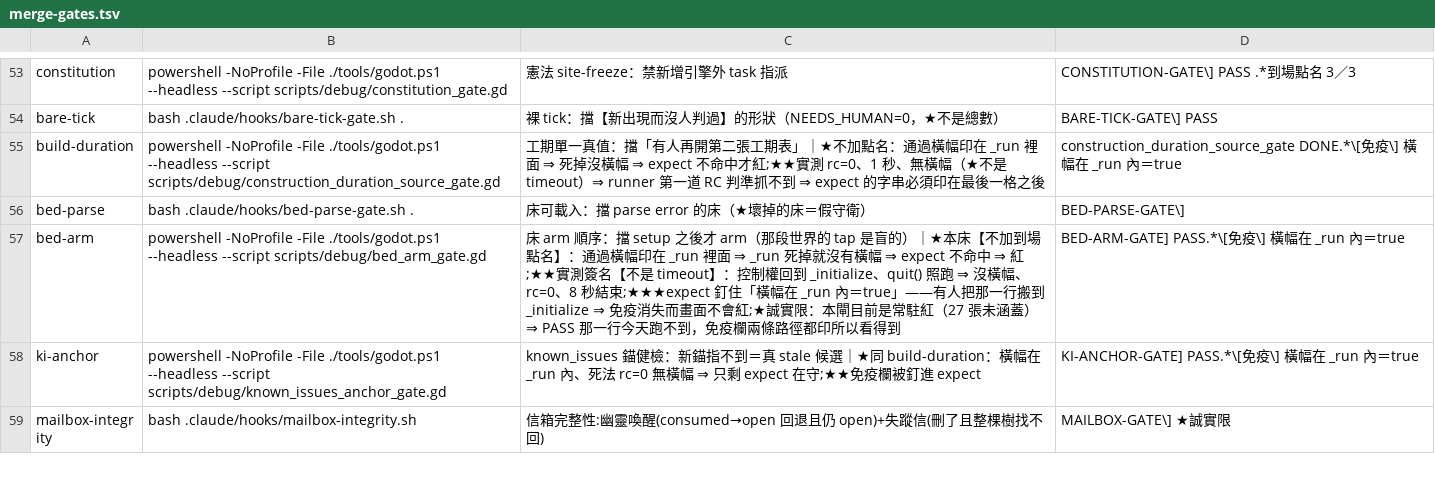
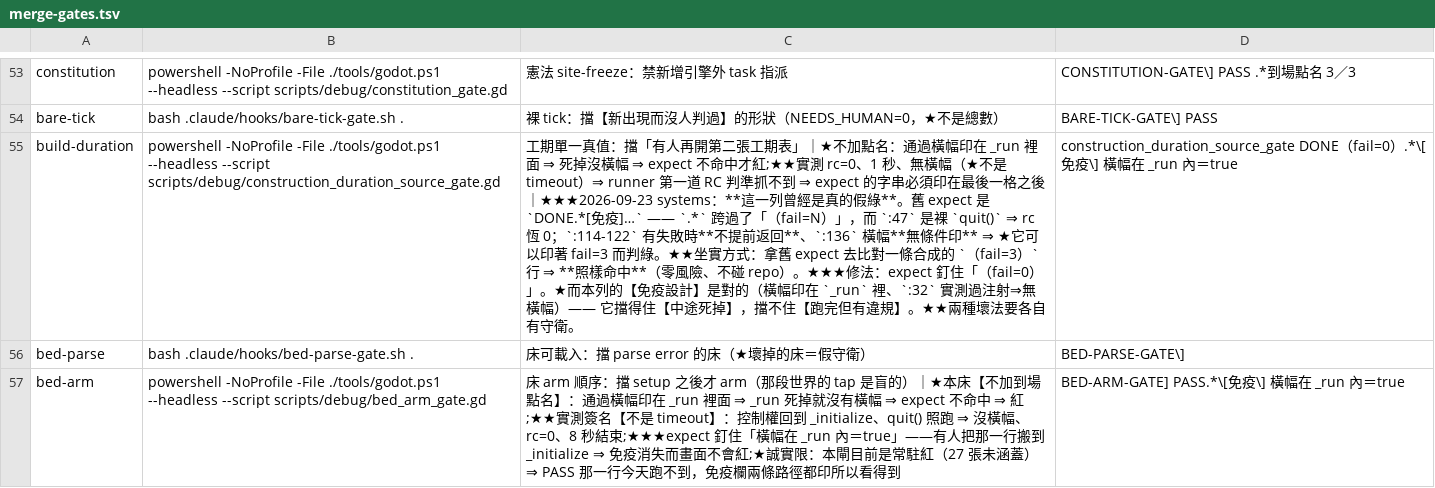
Before and after one commit to ivanlin630/demo, a TSV file: docs/process/merge-gates.tsv, drawn as a sheet; only a part is shown, gaps mark what is left out; the shorter side is filled out with more unchanged rows; the diff names each change by its address in the sheet, - before the commit and + after, or states it on an @@ line.

```diff
--- a/docs/process/merge-gates.tsv
+++ b/docs/process/merge-gates.tsv
-C55: …一格之後
+C55: …一格之後｜★★★2026-09-23 systems：**這一列曾經是真的假綠**。舊 expect 是 `DONE.*[免疫]…` —— `.*` 跨過了「（fail=N）」，而 `:47` 是裸 `quit()` ⇒ rc 恆 0；`:114-122` 有失敗時**不提前返回**、`:136` 橫幅**無條件印** ⇒ ★它可以印著 fail=3 而判綠。★★坐實方式：拿舊 expect 去比對一條合成的 `（fail=3）` 行 ⇒ **照樣命中**（零風險、不碰 repo）。★★★修法：expect 釘住「（fail=0）」。★而本列的【免疫設計】是對的（橫幅印在 `_run` 裡、`:32` 實測過注射⇒無橫幅）—— 它擋得住【中途死掉】，擋不住【跑完但有違規】。★★兩種壞法要各自有守衛。
-D55: construction_duration_source_gate DONE.*\[免疫…
+D55: construction_duration_source_gate DONE（fail=0）.*\[免疫…
```
Also changed, not shown: 3 other files.
